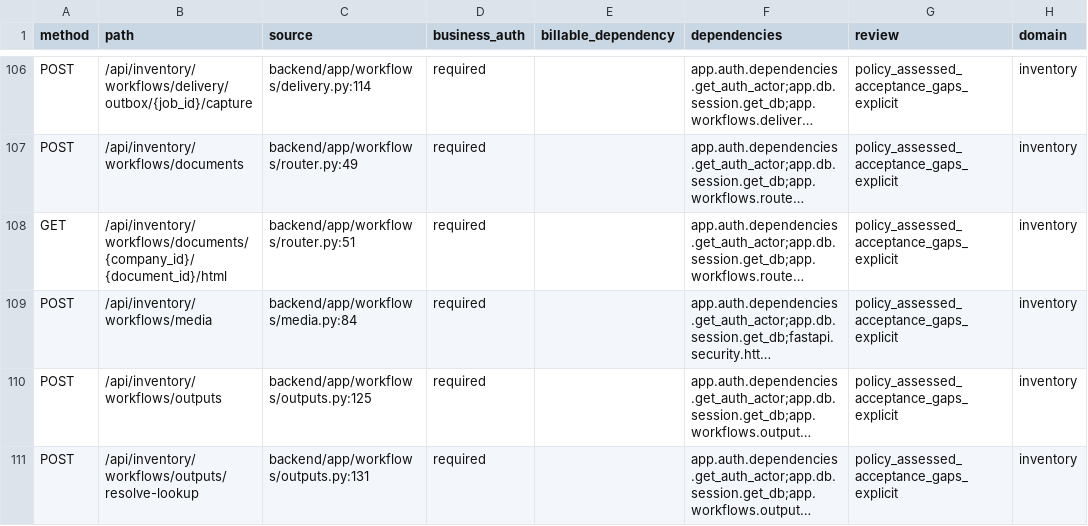
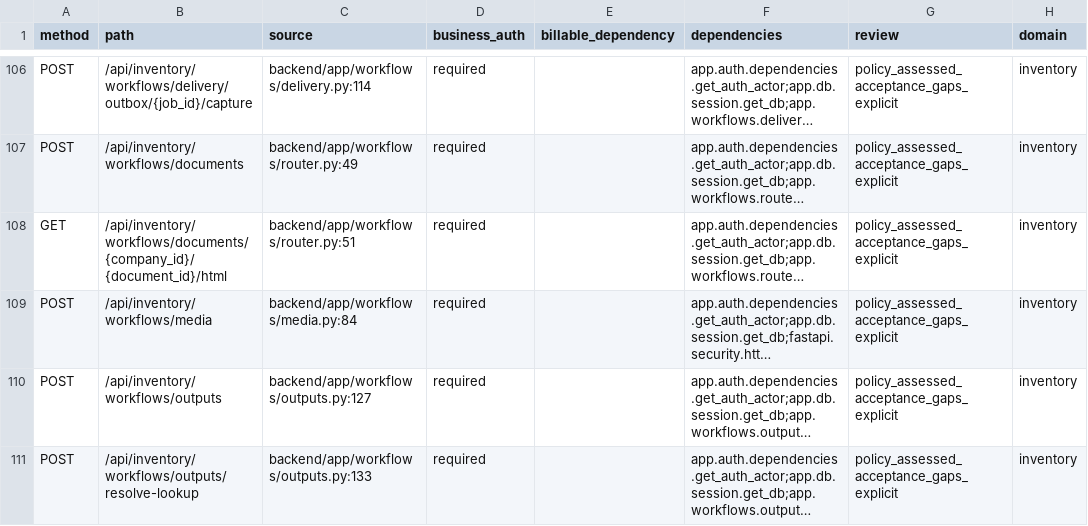
Before and after one commit to radav767/apexretail-pos, a CSV file: artifacts/phase11-identity-continuation/endpoint-service-replay-matrix.csv, drawn as a sheet; only a part is shown, gaps mark what is left out; long unchanged cells end in …; the diff covers the shown part only; the diff names each change by its address in the sheet, - before the commit and + after, or states it on an @@ line.

Commit message:
Disclose immutable split tender and refund evidence across receipt outputs

```diff
--- a/artifacts/phase11-identity-continuation/endpoint-service-replay-matrix.csv
+++ b/artifacts/phase11-identity-continuation/endpoint-service-replay-matrix.csv
-C110 (source): backend/app/workflows/outputs.py:125
+C110 (source): backend/app/workflows/outputs.py:127
-C111 (source): backend/app/workflows/outputs.py:131
+C111 (source): backend/app/workflows/outputs.py:133
```
Also changed, not shown: 4 edited cells elsewhere in this file, 51 other files.
